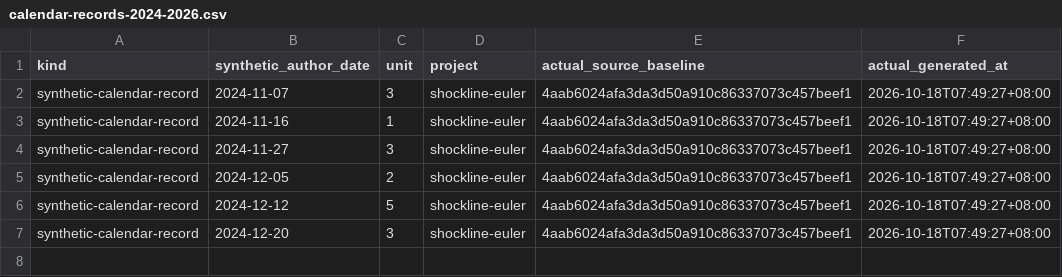
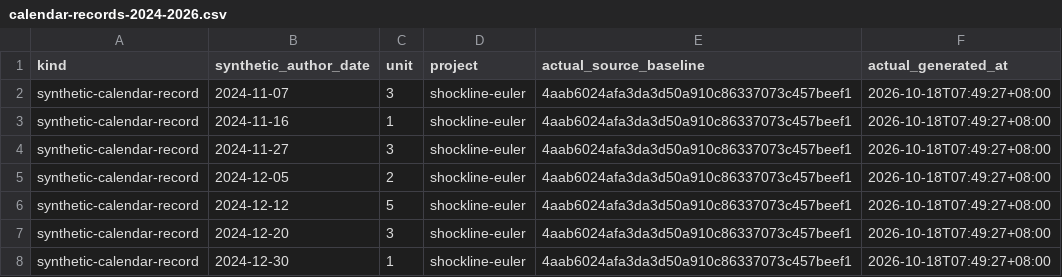
Before and after one commit to Khalil-Work/shockline-euler, a CSV file: docs/calendar-records-2024-2026.csv, drawn as a sheet.

Commit message:
docs: synthetic calendar record 2024-12-30 unit 1
Documentation calendar reconstruction generated on 2026-10-18. Historical author dates do not date source development.

```diff
--- a/docs/calendar-records-2024-2026.csv
+++ b/docs/calendar-records-2024-2026.csv
@@ -7 +7,2 @@ synthetic-calendar-record,2024-12-12,5,shockline-euler,4aab6024afa3da3d50a910c86
 synthetic-calendar-record,2024-12-20,3,shockline-euler,4aab6024afa3da3d50a910c86337073c457beef1,2026-10-18T07:49:27+08:00
+synthetic-calendar-record,2024-12-30,1,shockline-euler,4aab6024afa3da3d50a910c86337073c457beef1,2026-10-18T07:49:27+08:00
```
